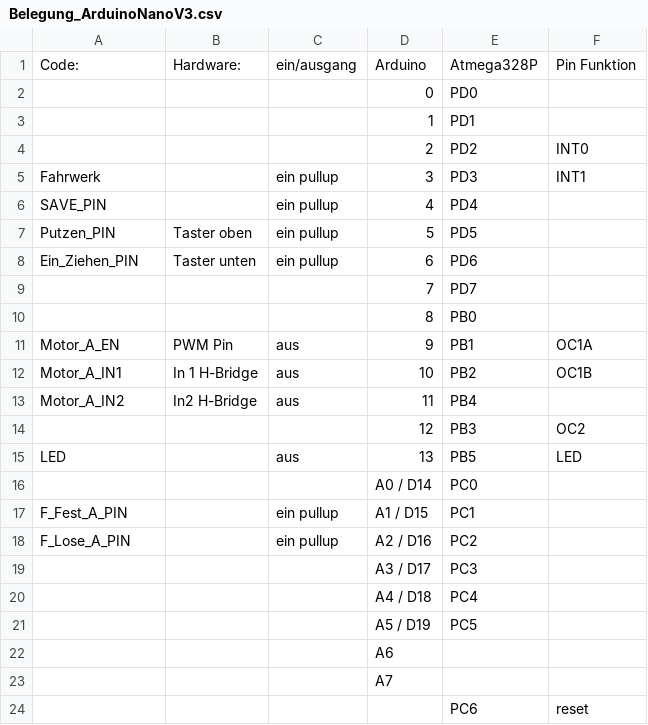
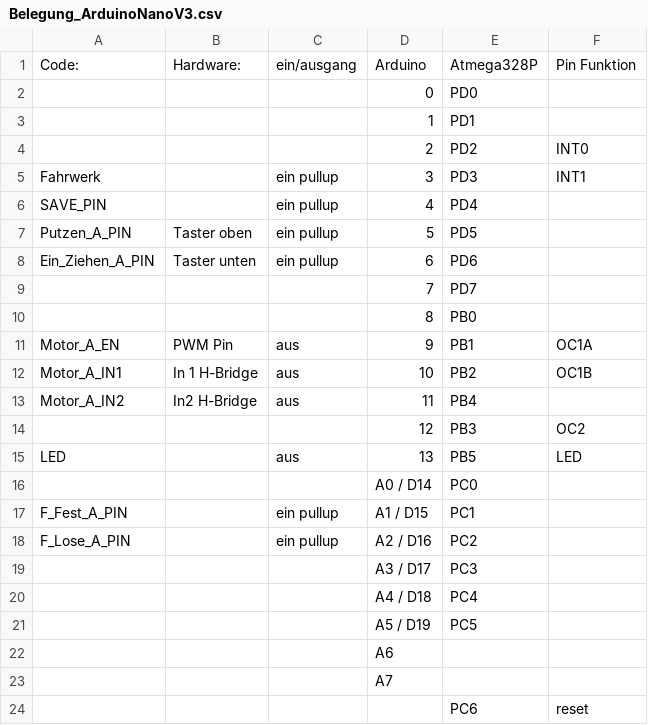
Before and after one commit to M-Scholli/BugWiper2_0, a CSV file: Belegung_ArduinoNanoV3.csv, drawn as a sheet.

Commit message:
Umbenennung von Putzen_PIN und EIn_Ziehen_PIN zur Vorbereitung auf zweiten Motor

```diff
--- a/Belegung_ArduinoNanoV3.csv
+++ b/Belegung_ArduinoNanoV3.csv
@@ -6,4 +6,4 @@ Fahrwerk;;ein pullup;3;PD3;INT1
 SAVE_PIN;;ein pullup;4;PD4;
-Putzen_PIN;Taster oben;ein pullup;5;PD5;
-Ein_Ziehen_PIN;Taster unten;ein pullup;6;PD6;
+Putzen_A_PIN;Taster oben;ein pullup;5;PD5;
+Ein_Ziehen_A_PIN;Taster unten;ein pullup;6;PD6;
 ;;;7;PD7;
```
Also changed, not shown: 1 other file.
